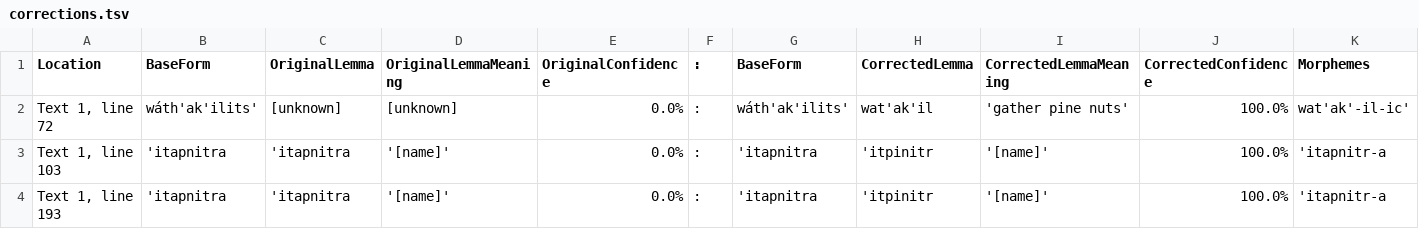
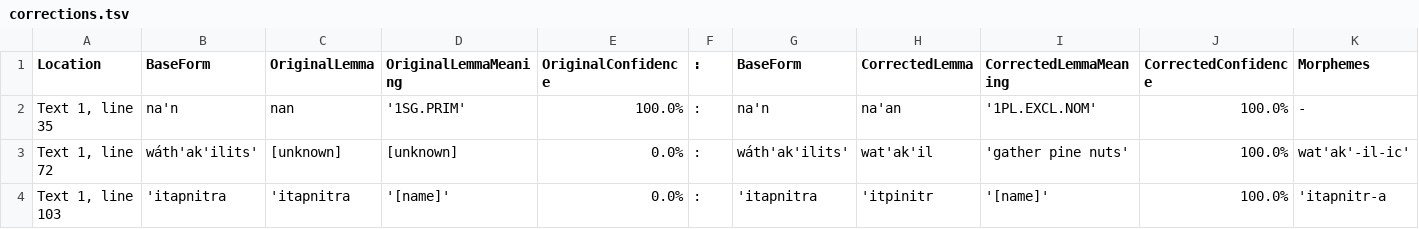
Before and after one commit to nathanmwhite/yowlumne_wield, a TSV file: processed_data/corrections.tsv, drawn as a sheet; only a part is shown; the shorter side is filled out with more unchanged rows; rows hold the shown columns only; the diff names each change by its address in the sheet, - before the commit and + after, or states it on an @@ line.

Commit message:
Update corrections.tsv

```diff
--- a/processed_data/corrections.tsv
+++ b/processed_data/corrections.tsv
+row 2: Text 1, line 35 | na'n | nan | '1SG.PRIM' | 100.0% | : | na'n | na'an | '1PL.EXCL.NOM' | 100.0% | -
```
